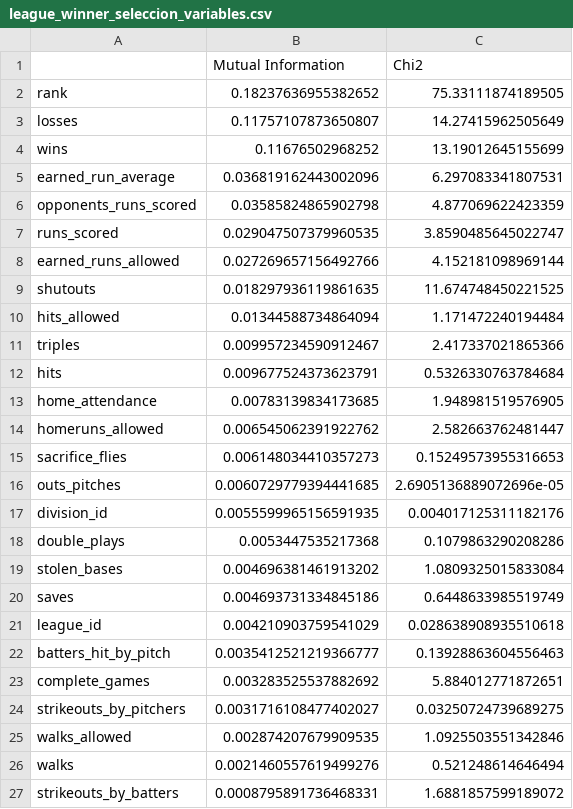
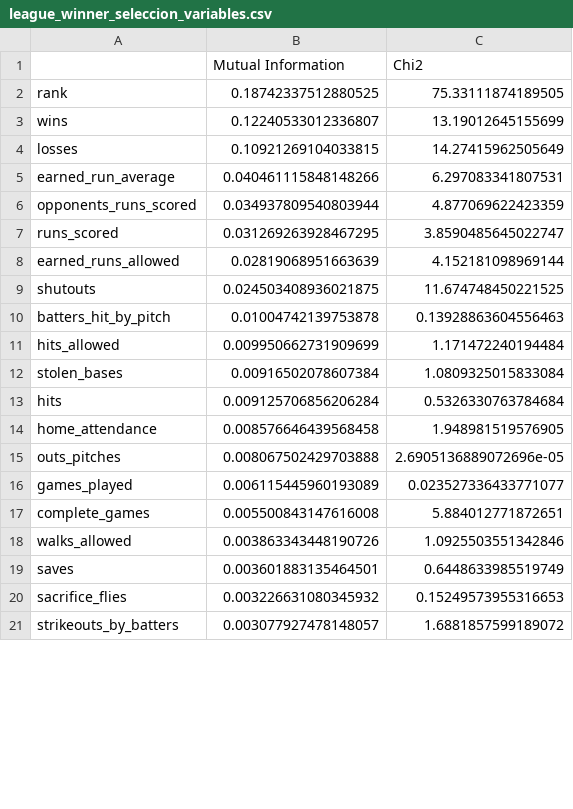
Before and after one commit to sergiohlazaro/Data_Mining_Supervised_2025, a CSV file: resultados/seleccion_variables/league_winner_seleccion_variables.csv, drawn as a sheet; only a part is shown; the diff covers the shown part only.

```diff
--- a/resultados/seleccion_variables/league_winner_seleccion_variables.csv
+++ b/resultados/seleccion_variables/league_winner_seleccion_variables.csv
@@ -1,27 +1,21 @@
 ,Mutual Information,Chi2
-rank,0.18237636955382652,75.33111874189505
-losses,0.11757107873650807,14.27415962505649
-wins,0.11676502968252,13.19012645155699
-earned_run_average,0.036819162443002096,6.297083341807531
-opponents_runs_scored,0.03585824865902798,4.877069622423359
-runs_scored,0.029047507379960535,3.8590485645022747
-earned_runs_allowed,0.027269657156492766,4.152181098969144
-shutouts,0.018297936119861635,11.674748450221525
-hits_allowed,0.01344588734864094,1.171472240194484
-triples,0.009957234590912467,2.417337021865366
-hits,0.009677524373623791,0.5326330763784684
-home_attendance,0.00783139834173685,1.948981519576905
-homeruns_allowed,0.006545062391922762,2.582663762481447
-sacrifice_flies,0.006148034410357273,0.15249573955316653
-outs_pitches,0.0060729779394441685,2.6905136889072696e-05
-division_id,0.0055599965156591935,0.004017125311182176
-double_plays,0.0053447535217368,0.1079863290208286
-stolen_bases,0.004696381461913202,1.0809325015833084
-saves,0.004693731334845186,0.6448633985519749
-league_id,0.004210903759541029,0.028638908935510618
-batters_hit_by_pitch,0.0035412521219366777,0.13928863604556463
-complete_games,0.003283525537882692,5.884012771872651
-strikeouts_by_pitchers,0.0031716108477402027,0.03250724739689275
-walks_allowed,0.002874207679909535,1.0925503551342846
-walks,0.0021460557619499276,0.521248614646494
-strikeouts_by_batters,0.0008795891736468331,1.6881857599189072
+rank,0.18742337512880525,75.33111874189505
+wins,0.12240533012336807,13.19012645155699
+losses,0.10921269104033815,14.27415962505649
+earned_run_average,0.040461115848148266,6.297083341807531
+opponents_runs_scored,0.034937809540803944,4.877069622423359
+runs_scored,0.031269263928467295,3.8590485645022747
+earned_runs_allowed,0.02819068951663639,4.152181098969144
+shutouts,0.024503408936021875,11.674748450221525
+batters_hit_by_pitch,0.01004742139753878,0.13928863604556463
+hits_allowed,0.009950662731909699,1.171472240194484
+stolen_bases,0.00916502078607384,1.0809325015833084
+hits,0.009125706856206284,0.5326330763784684
+home_attendance,0.008576646439568458,1.948981519576905
+outs_pitches,0.008067502429703888,2.6905136889072696e-05
+games_played,0.006115445960193089,0.023527336433771077
+complete_games,0.005500843147616008,5.884012771872651
+walks_allowed,0.003863343448190726,1.0925503551342846
+saves,0.003601883135464501,0.6448633985519749
+sacrifice_flies,0.003226631080345932,0.15249573955316653
+strikeouts_by_batters,0.003077927478148057,1.6881857599189072
```
Also changed, not shown: 9 added rows, 3 removed rows, 3 moved rows and 1 edited cell elsewhere in this file, resultados/seleccion_variables/division_winner_seleccion_variables.csv, resultados/seleccion_variables/world_series_winner_seleccion_variables.csv, 54 other files.
